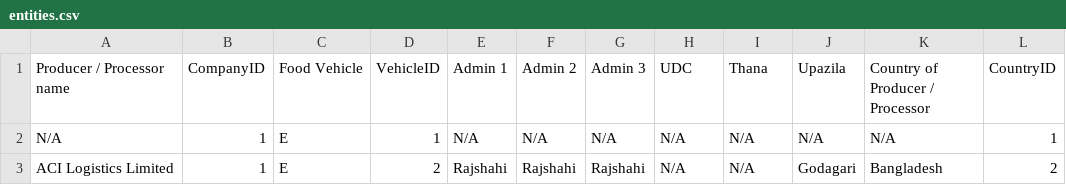
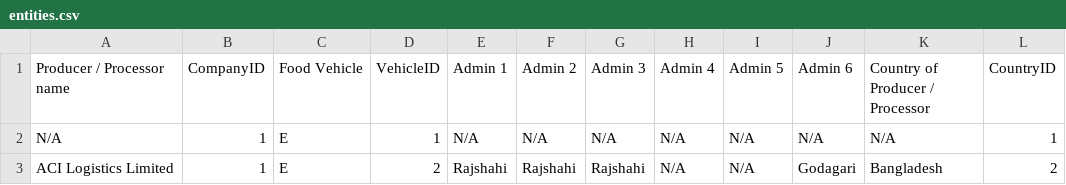
Before and after one commit to AKC23/GAIN-sampledb, a CSV file: data/entities.csv, drawn as a sheet; only a part is shown.

```diff
--- a/data/entities.csv
+++ b/data/entities.csv
@@ -1,2 +1,2 @@
-Producer / Processor name,CompanyID,Food Vehicle,VehicleID,Admin 1,Admin 2,Admin 3,UDC,Thana,Upazila,Country of Producer / Processor,CountryID
+Producer / Processor name,CompanyID,Food Vehicle,VehicleID,Admin 1,Admin 2,Admin 3,Admin 4,Admin 5,Admin 6,Country of Producer / Processor,CountryID
 N/A,1,E,1,N/A,N/A,N/A,N/A,N/A,N/A,N/A,1
```
Also changed, not shown: data/extraction_conversion.csv, data/supply.csv, 32 other files.
